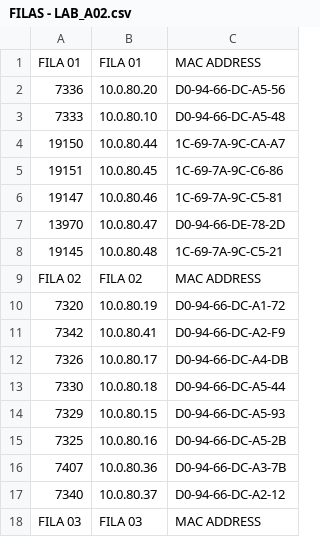
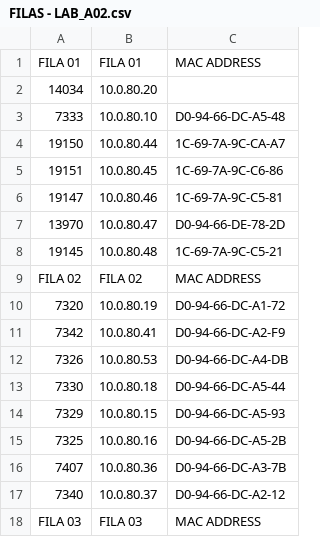
Before and after one commit to derleymad/win-power-ufca, a CSV file: planilhas/FILAS - LAB_A02.csv, drawn as a sheet; only a part is shown.

Commit message:
Update FILAS - LAB_A02.csv

```diff
--- a/planilhas/FILAS - LAB_A02.csv
+++ b/planilhas/FILAS - LAB_A02.csv
@@ -1,3 +1,3 @@
 FILA 01,FILA 01,MAC ADDRESS
-7336,10.0.80.20,D0-94-66-DC-A5-56
+14034,10.0.80.20,
 7333,10.0.80.10,D0-94-66-DC-A5-48
@@ -11,3 +11,3 @@ FILA 02,FILA 02,MAC ADDRESS
 7342,10.0.80.41,D0-94-66-DC-A2-F9
-7326,10.0.80.17,D0-94-66-DC-A4-DB
+7326,10.0.80.53,D0-94-66-DC-A4-DB
 7330,10.0.80.18,D0-94-66-DC-A5-44
```
